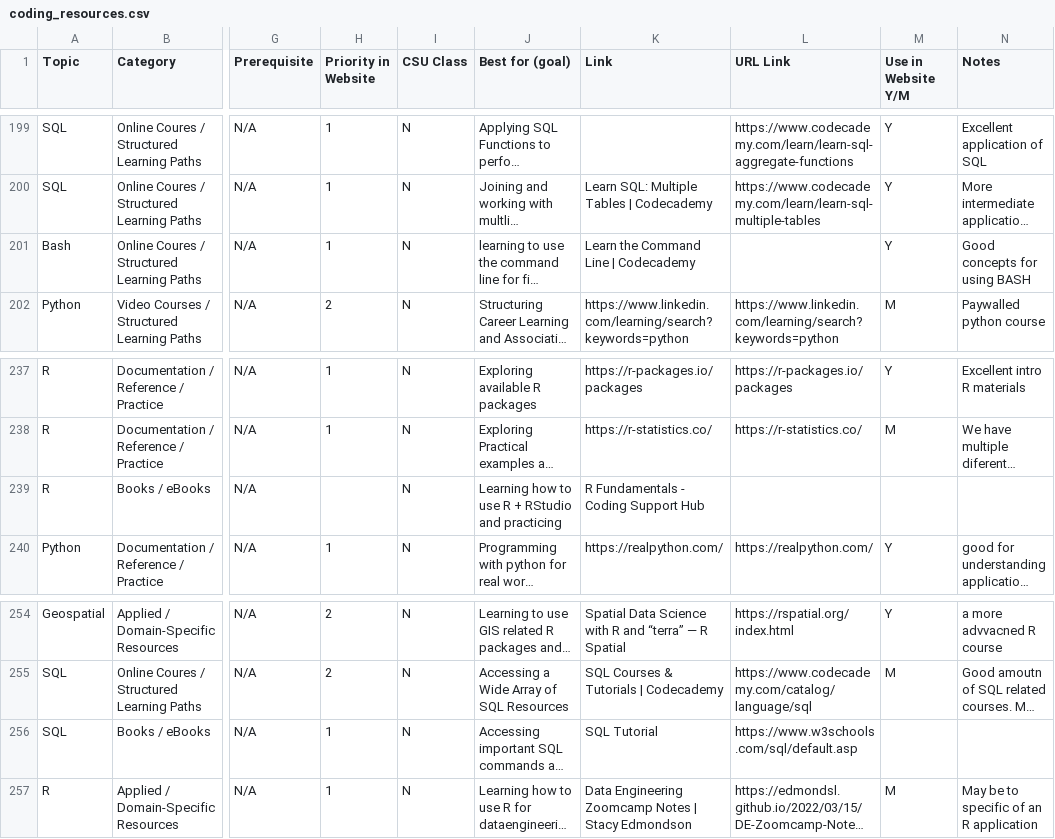
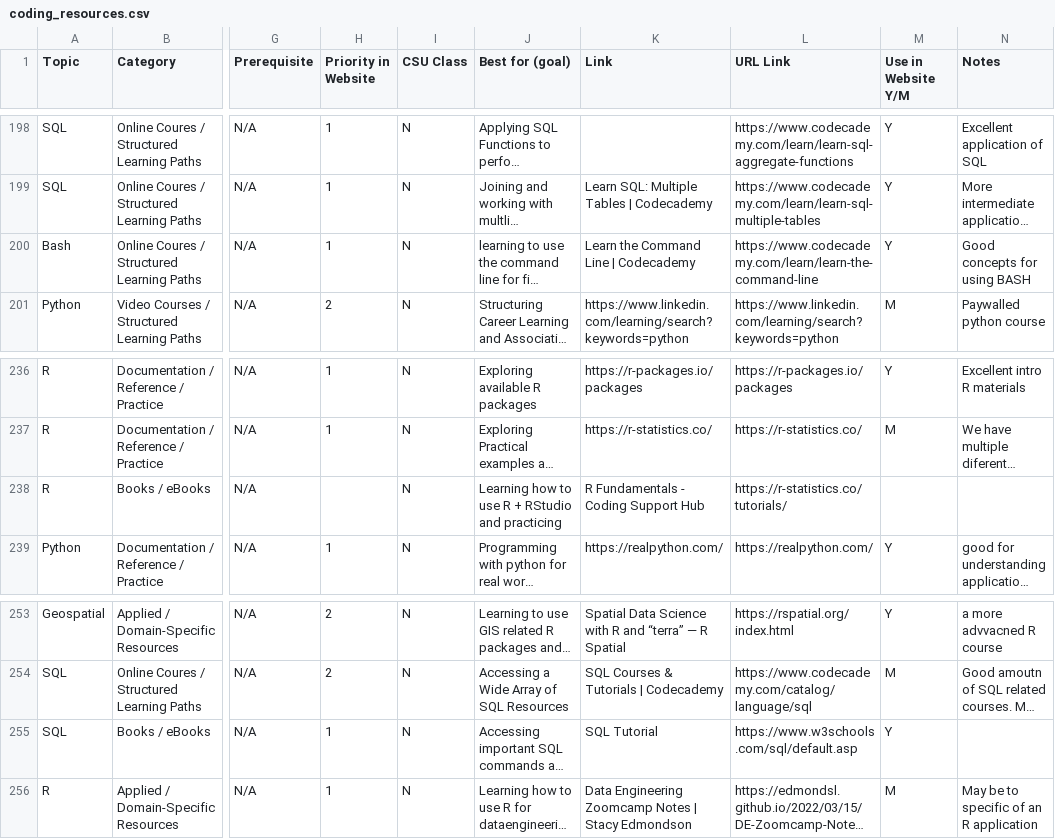
Before and after one commit to GeospatialCentroid/coding-support, a CSV file: _data/coding_resources.csv, drawn as a sheet; only a part is shown, gaps mark what is left out; long unchanged cells end in …; addresses are those after the commit; the diff covers the shown part only; the diff names each change by its address in the sheet, - before the commit and + after, or states it on an @@ line.

Commit message:
fixed links in Coding Resources

```diff
--- a/_data/coding_resources.csv
+++ b/_data/coding_resources.csv
-L200 (URL Link): (empty)
+L200 (URL Link): https://www.codecademy.com/learn/learn-the-command-line
-L238 (URL Link): (empty)
+L238 (URL Link): https://r-statistics.co/tutorials/
-M255 (Use in Website Y/M): (empty)
+M255 (Use in Website Y/M): Y
```
Also changed, not shown: 1 removed row and 8 edited cells elsewhere in this file.
